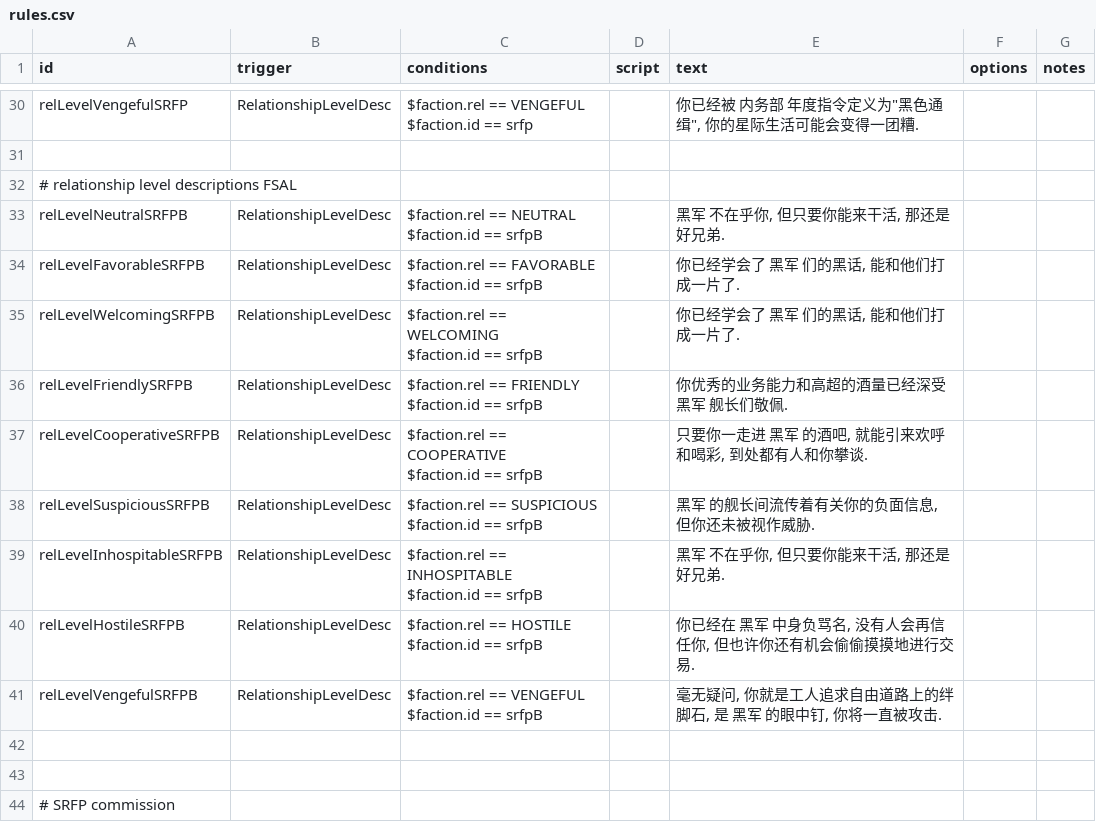
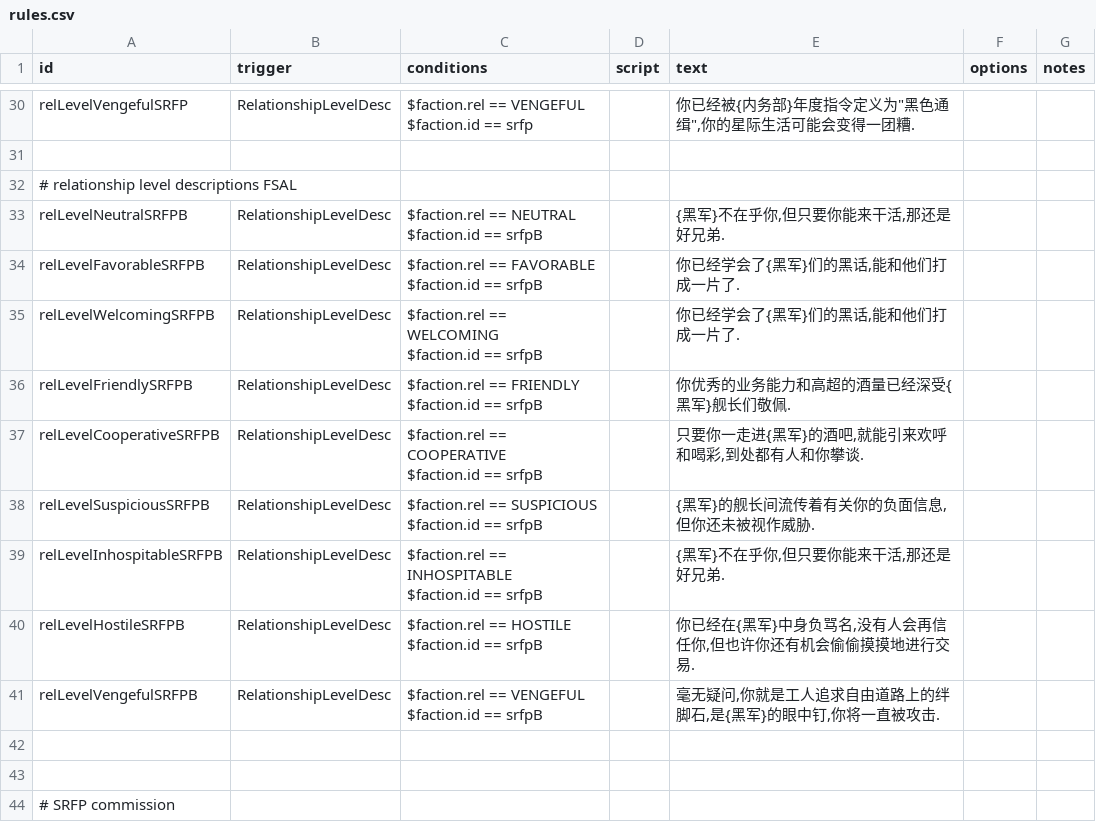
Before and after one commit to Goatland/SRFP, a CSV file: data/campaign/rules.csv, drawn as a sheet; only a part is shown, gaps mark what is left out; the diff covers the shown part only; the diff names each change by its address in the sheet, - before the commit and + after, or states it on an @@ line.

```diff
--- a/data/campaign/rules.csv
+++ b/data/campaign/rules.csv
-E30 (text): 你已经被 内务部 年度指令定义为"黑色通缉", 你的星际生活可能会变得一团糟.
+E30 (text): 你已经被{内务部}年度指令定义为"黑色通缉",你的星际生活可能会变得一团糟.
-E33 (text): 黑军 不在乎你, 但只要你能来干活, 那还是好兄弟.
+E33 (text): {黑军}不在乎你,但只要你能来干活,那还是好兄弟.
-E34:E35 (text): 你已经学会了 黑军 们的黑话, 能和他们打成一片了.
+E34:E35 (text): 你已经学会了{黑军}们的黑话,能和他们打成一片了.
-E36 (text): 你优秀的业务能力和高超的酒量已经深受 黑军 舰长们敬佩.
+E36 (text): 你优秀的业务能力和高超的酒量已经深受{黑军}舰长们敬佩.
-E37 (text): 只要你一走进 黑军 的酒吧, 就能引来欢呼和喝彩, 到处都有人和你攀谈.
+E37 (text): 只要你一走进{黑军}的酒吧,就能引来欢呼和喝彩,到处都有人和你攀谈.
-E38 (text): 黑军 的舰长间流传着有关你的负面信息, 但你还未被视作威胁.
+E38 (text): {黑军}的舰长间流传着有关你的负面信息,但你还未被视作威胁.
-E39 (text): 黑军 不在乎你, 但只要你能来干活, 那还是好兄弟.
+E39 (text): {黑军}不在乎你,但只要你能来干活,那还是好兄弟.
-E40 (text): 你已经在 黑军 中身负骂名, 没有人会再信任你, 但也许你还有机会偷偷摸摸地进行交易.
+E40 (text): 你已经在{黑军}中身负骂名,没有人会再信任你,但也许你还有机会偷偷摸摸地进行交易.
-E41 (text): 毫无疑问, 你就是工人追求自由道路上的绊脚石, 是 黑军 的眼中钉, 你将一直被攻击.
+E41 (text): 毫无疑问,你就是工人追求自由道路上的绊脚石,是{黑军}的眼中钉,你将一直被攻击.
```
Also changed, not shown: 39 edited cells elsewhere in this file, data/strings/descriptions.csv, 3 other files.
